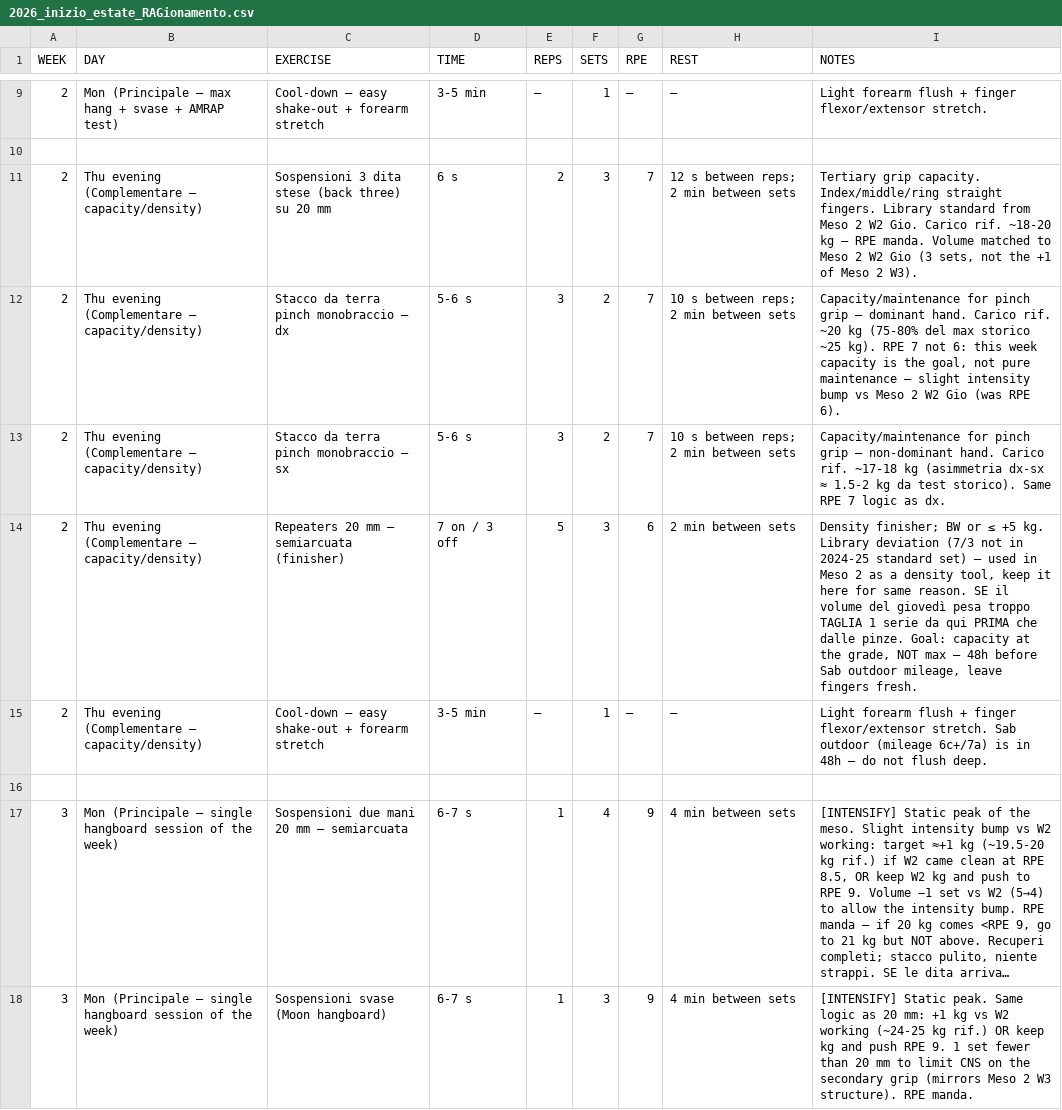
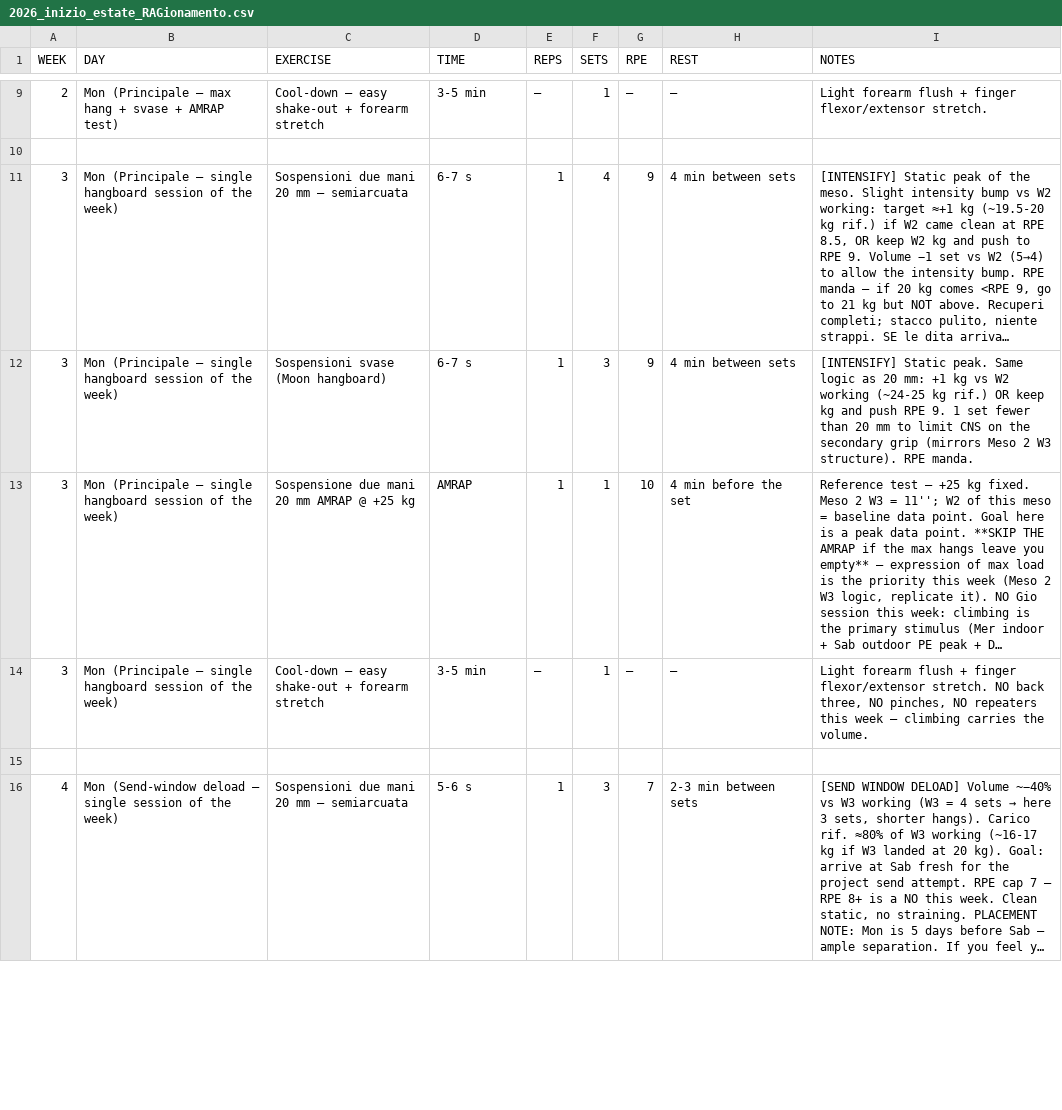
Before and after one commit to billyLumberjack/climbing_training, a CSV file: hangboard/sessions/2026_inizio_estate_RAGionamento.csv, drawn as a sheet; only a part is shown, gaps mark what is left out; the shorter side is filled out with more unchanged rows; long unchanged cells end in …; the diff names each change by its address in the sheet, - before the commit and + after, or states it on an @@ line.

```diff
--- a/hangboard/sessions/2026_inizio_estate_RAGionamento.csv
+++ b/hangboard/sessions/2026_inizio_estate_RAGionamento.csv
-row 11: 2 | Thu evening (Complementare — capacity/density) | Sospensioni 3 dita stese (back three) su 20 mm | 6 s | 2 | 3 | 7 | 12 s between reps; 2 min between sets | Tertiary grip capacity. Index/middle/ring straight fingers. Library standard from Meso 2 W2 Gio. Carico rif. ~18-20 kg — RPE manda. Volume matched to Meso 2 W2 Gio (3 sets, not the +1 of Meso 2 W3).
-row 12: 2 | Thu evening (Complementare — capacity/density) | Stacco da terra pinch monobraccio — dx | 5-6 s | 3 | 2 | 7 | 10 s between reps; 2 min between sets | Capacity/maintenance for pinch grip — dominant hand. Carico rif. ~20 kg (75-80% del max storico ~25 kg). RPE 7 not 6: this week capacity is the goal, not pure maintenance — slight intensity bump vs Meso 2 W2 Gio (was RPE 6).
-row 13: 2 | Thu evening (Complementare — capacity/density) | Stacco da terra pinch monobraccio — sx | 5-6 s | 3 | 2 | 7 | 10 s between reps; 2 min between sets | Capacity/maintenance for pinch grip — non-dominant hand. Carico rif. ~17-18 kg (asimmetria dx-sx ≈ 1.5-2 kg da test storico). Same RPE 7 logic as dx.
-row 14: 2 | Thu evening (Complementare — capacity/density) | Repeaters 20 mm — semiarcuata (finisher) | 7 on / 3 off | 5 | 3 | 6 | 2 min between sets | Density finisher; BW or ≤ +5 kg. Library deviation (7/3 not in 2024-25 standard set) — used in Meso 2 as a density tool, keep it here for same reason. SE il volume del giovedì pesa troppo TAGLIA 1 serie da qui PRIMA che dalle pinze. Goal: capacity at the grade, NOT max — 48h before Sab outdoor mileage, leave fingers fresh.
-row 15: 2 | Thu evening (Complementare — capacity/density) | Cool-down — easy shake-out + forearm stretch | 3-5 min | — | 1 | — | — | Light forearm flush + finger flexor/extensor stretch. Sab outdoor (mileage 6c+/7a) is in 48h — do not flush deep.
-row 16: (empty)
```
Also changed, not shown: climbing/sessions/2026_inizio_estate_RAGionamento.csv, 1 other file.
